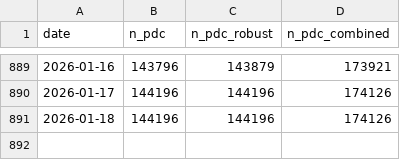
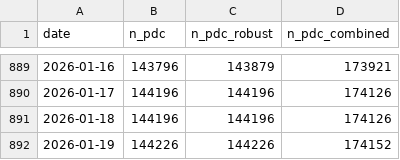
Before and after one commit to BastienGauthier/clean_french_irve, a CSV file: data/irve_data_follow_up.csv, drawn as a sheet; only a part is shown, gaps mark what is left out; the diff names each change by its address in the sheet, - before the commit and + after, or states it on an @@ line.

```diff
--- a/data/irve_data_follow_up.csv
+++ b/data/irve_data_follow_up.csv
+row 892: 2026-01-19 | 144226 | 144226 | 174152
```
Also changed, not shown: 4 other files.
